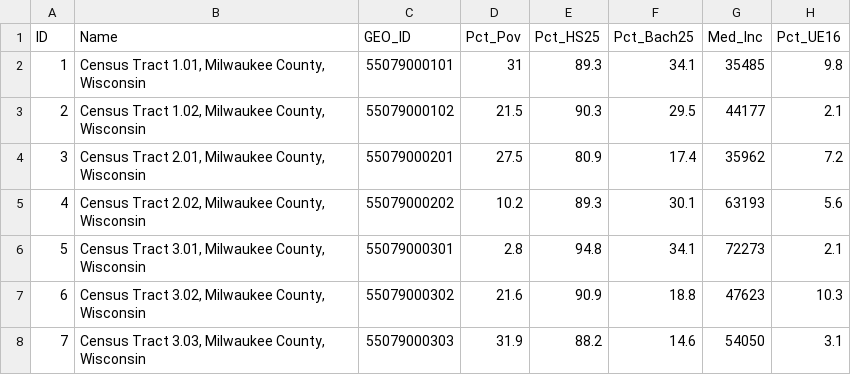
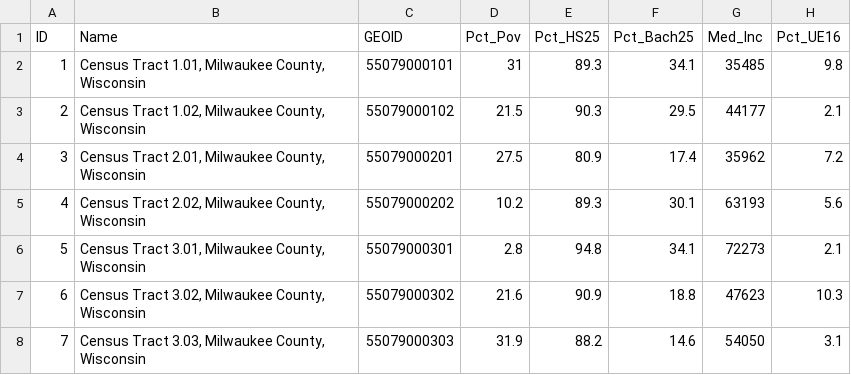
Before and after one commit to tmills5757/unit-3, a CSV file: boilerplate/data/MilwaukeeCounty.csv, drawn as a sheet; only a part is shown.

```diff
--- a/boilerplate/data/MilwaukeeCounty.csv
+++ b/boilerplate/data/MilwaukeeCounty.csv
@@ -1,2 +1,2 @@
-ID,Name,GEO_ID,Pct_Pov,Pct_HS25,Pct_Bach25,Med_Inc,Pct_UE16
+ID,Name,GEOID,Pct_Pov,Pct_HS25,Pct_Bach25,Med_Inc,Pct_UE16
 1,"Census Tract 1.01, Milwaukee County, Wisconsin",55079000101,31,89.3,34.1,35485,9.8
```
Also changed, not shown: 4 other files.
